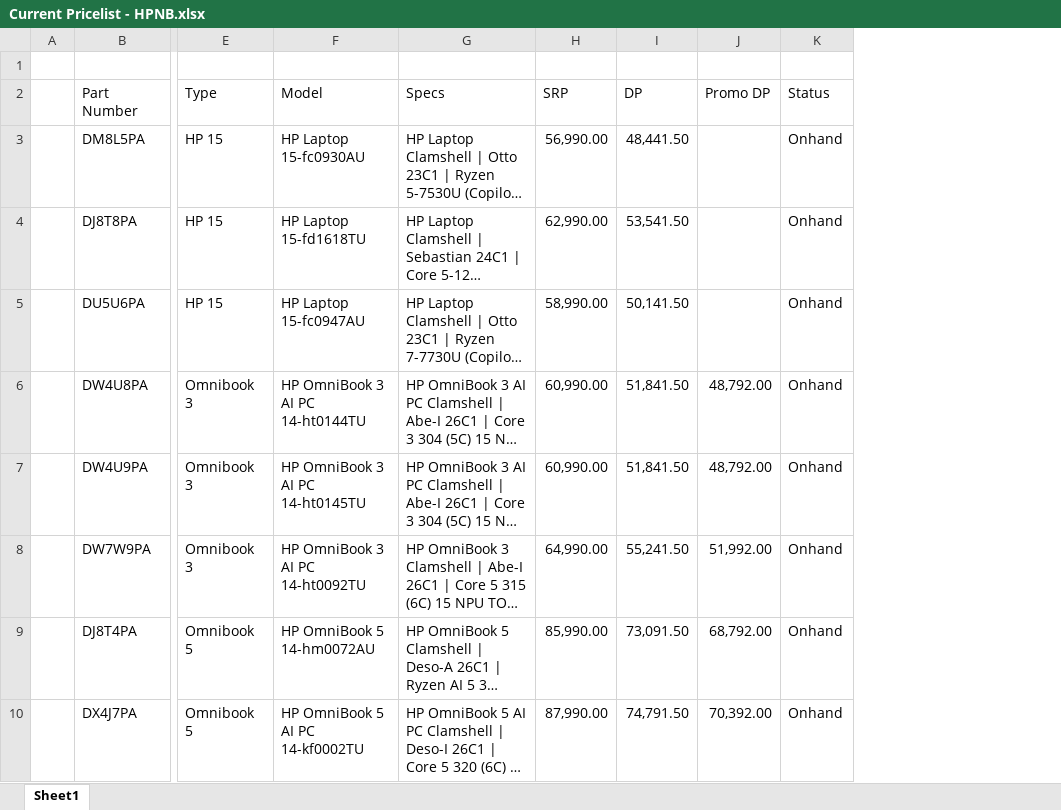
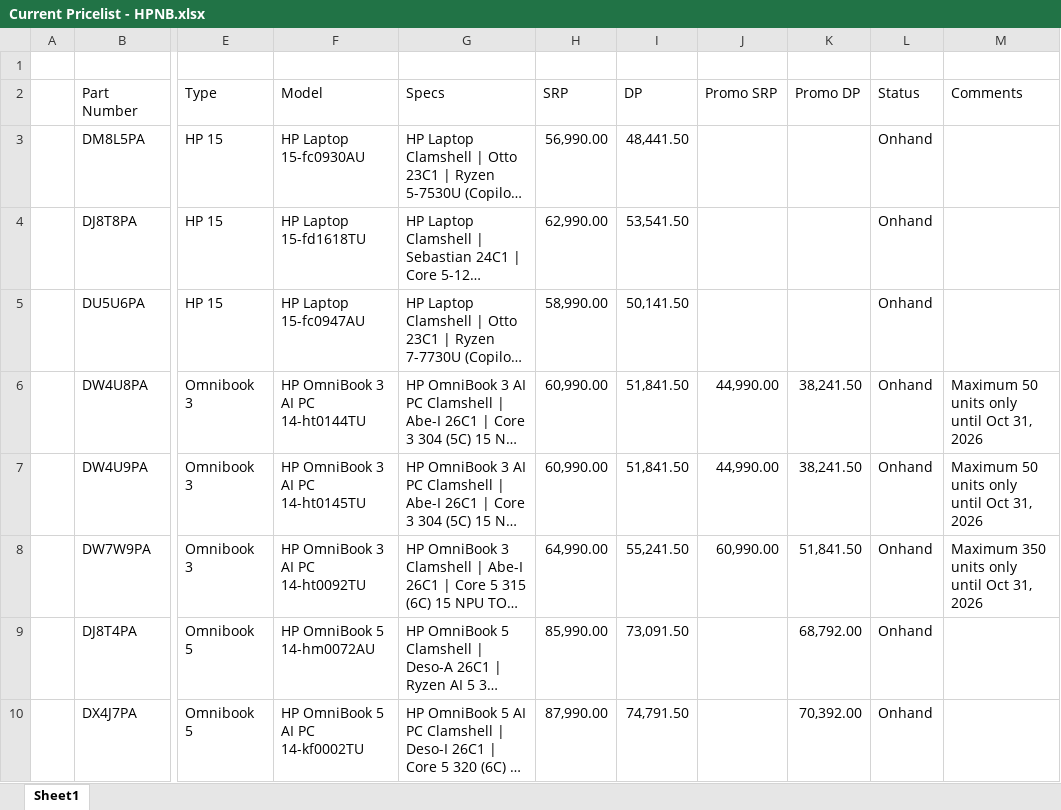
Before and after one commit to BU3-HPGroup/HP-NB-Pricelist, an Excel workbook: source/Current Pricelist - HPNB.xlsx, sheet Sheet1, drawn as a sheet; only a part is shown, gaps mark what is left out; long unchanged cells end in …; values as stored, in another font and other column widths than the file's, no borders; addresses are those after the commit; the diff names each change by its address in the sheet, - before the commit and + after, or states it on an @@ line.

```diff
--- a/source/Current Pricelist - HPNB.xlsx (sheet Sheet1)
+++ b/source/Current Pricelist - HPNB.xlsx (sheet Sheet1)
+column J (Promo SRP), rows 6-8: 44,990.00 | 44,990.00 | 60,990.00
+column M (Comments), rows 6-8: Maximum 50 units only until Oct 31, 2026 | Maximum 50 units only until Oct 31, 2026 | Maximum 350 units only until Oct 31, 2026
-K6:K7 (Promo DP): 48,792.00
+K6:K7 (Promo DP): 38,241.50
-K8 (Promo DP): 51,992.00
+K8 (Promo DP): 51,841.50
```
Also changed, not shown: 11 other files.
